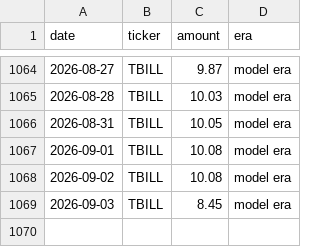
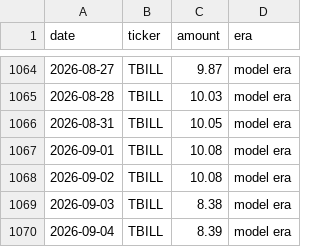
Before and after one commit to JamesKostohryz/trs-portfolio-feed, a CSV file: data/income_history.csv, drawn as a sheet; only a part is shown, gaps mark what is left out.

```diff
--- a/data/income_history.csv
+++ b/data/income_history.csv
@@ -1068,2 +1068,3 @@ date,ticker,amount,era
 2026-09-02,TBILL,10.08,model era
-2026-09-03,TBILL,8.45,model era
+2026-09-03,TBILL,8.38,model era
+2026-09-04,TBILL,8.39,model era
```
Also changed, not shown: data/dashboard.csv, data/income.csv, 3 other files.
